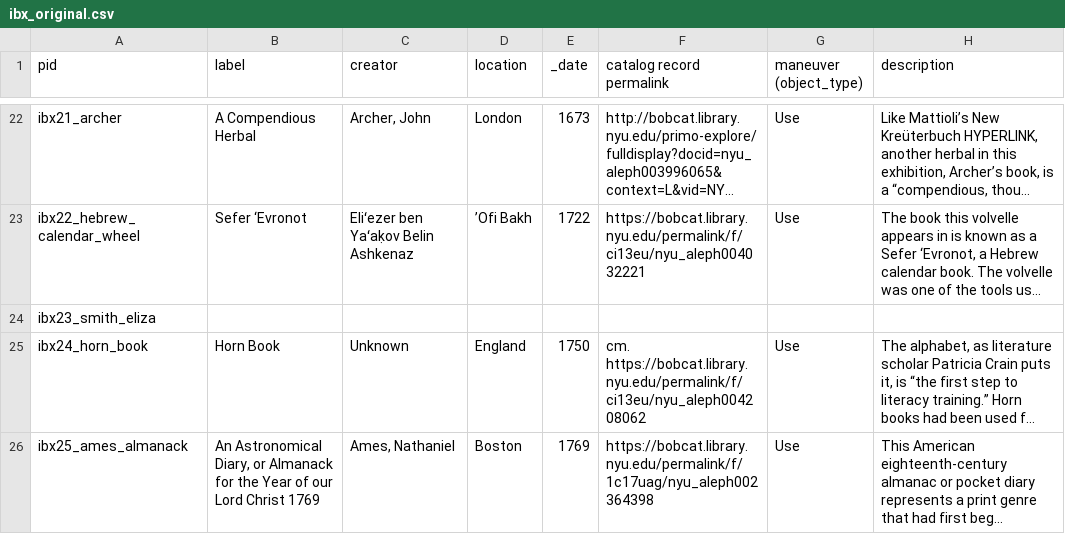
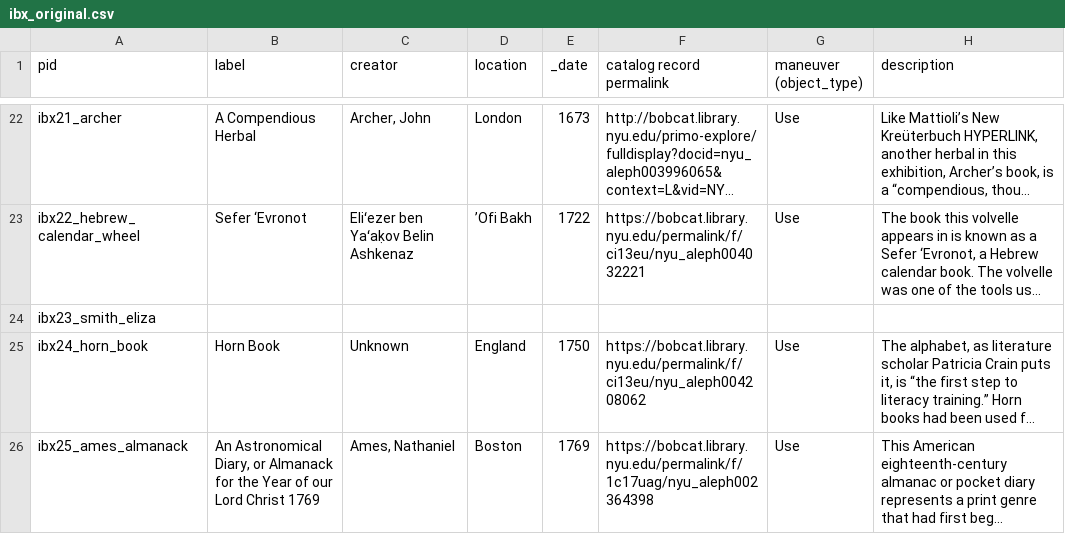
Before and after one commit to Brevigrapher/theinteractivebook, a CSV file: _data/ibx_original.csv, drawn as a sheet; only a part is shown, gaps mark what is left out; long unchanged cells end in …; the diff names each change by its address in the sheet, - before the commit and + after, or states it on an @@ line.

```diff
--- a/_data/ibx_original.csv
+++ b/_data/ibx_original.csv
-F25 (catalog record permalink): cm. https://bobcat.library.nyu.edu/permalink/f/ci13eu/nyu_aleph004208062
+F25 (catalog record permalink): https://bobcat.library.nyu.edu/permalink/f/ci13eu/nyu_aleph004208062
```
Also changed, not shown: _data/ibx.csv, 22 other files.
